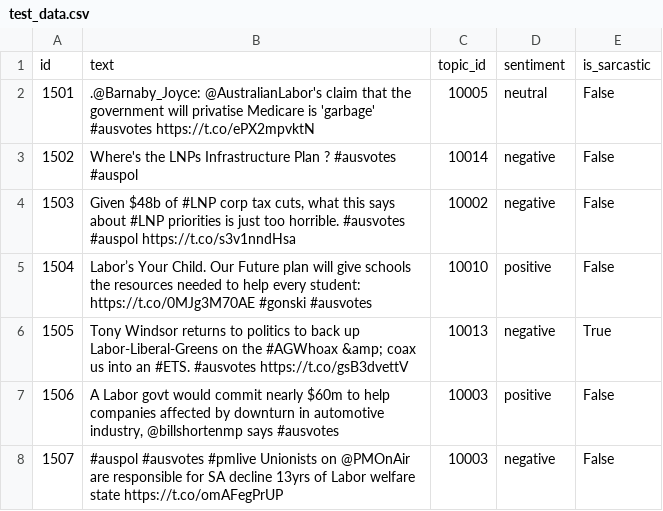
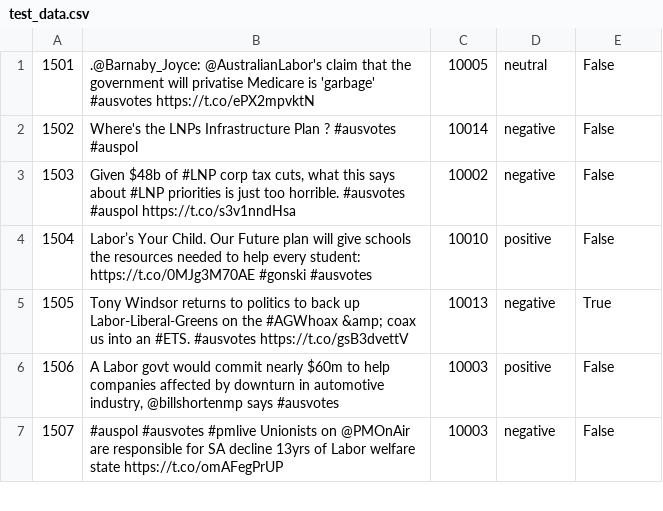
Before and after one commit to ez4lionky/twitter-nlp, a CSV file: test_data.csv, drawn as a sheet; only a part is shown; the diff names each change by its address in the sheet, - before the commit and + after, or states it on an @@ line.

```diff
--- a/test_data.csv
+++ b/test_data.csv
-row 1: id | text | topic_id | sentiment | is_sarcastic
```
Also changed, not shown: train_data.csv, 15 other files.
